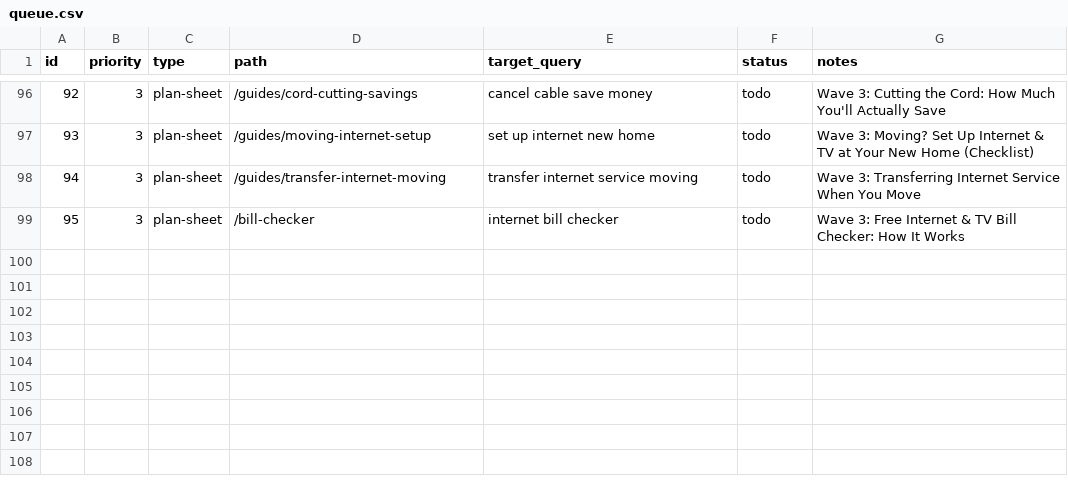
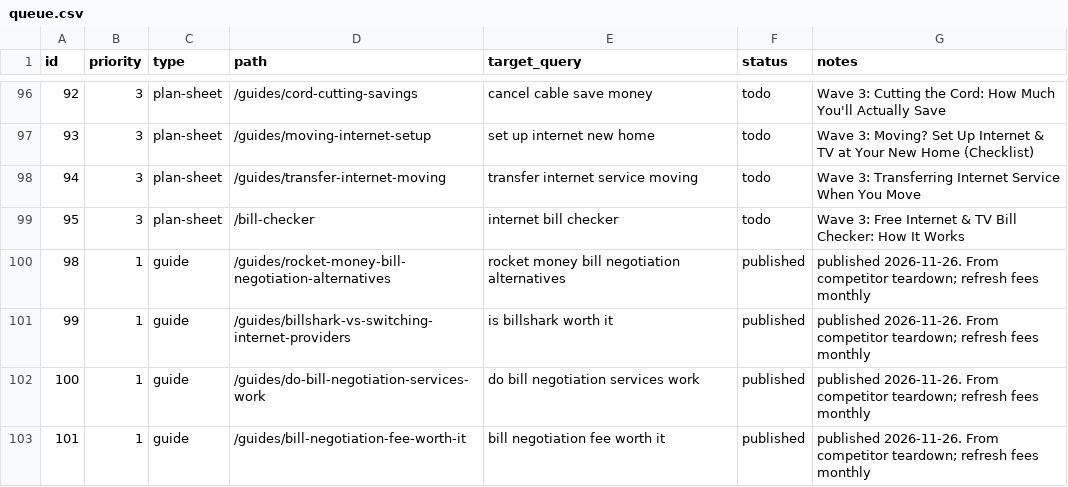
Before and after one commit to KhalidShaikh-lgtm/FCC, a CSV file: seo/queue.csv, drawn as a sheet; only a part is shown, gaps mark what is left out.

```diff
--- a/seo/queue.csv
+++ b/seo/queue.csv
@@ -99 +99,5 @@ id,priority,type,path,target_query,status,notes
 95,3,plan-sheet,/bill-checker,internet bill checker,todo,Wave 3: Free Internet & TV Bill Checker: How It Works
+98,1,guide,/guides/rocket-money-bill-negotiation-alternatives,rocket money bill negotiation alternatives,published,published 2026-11-26. From competitor teardown; refresh fees monthly
+99,1,guide,/guides/billshark-vs-switching-internet-providers,is billshark worth it,published,published 2026-11-26. From competitor teardown; refresh fees monthly
+100,1,guide,/guides/do-bill-negotiation-services-work,do bill negotiation services work,published,published 2026-11-26. From competitor teardown; refresh fees monthly
+101,1,guide,/guides/bill-negotiation-fee-worth-it,bill negotiation fee worth it,published,published 2026-11-26. From competitor teardown; refresh fees monthly
```
Also changed, not shown: 11 other files.
